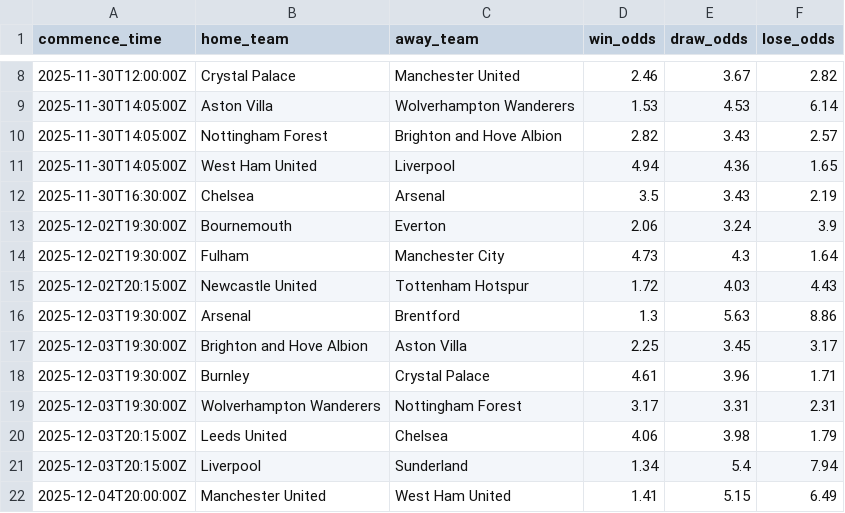
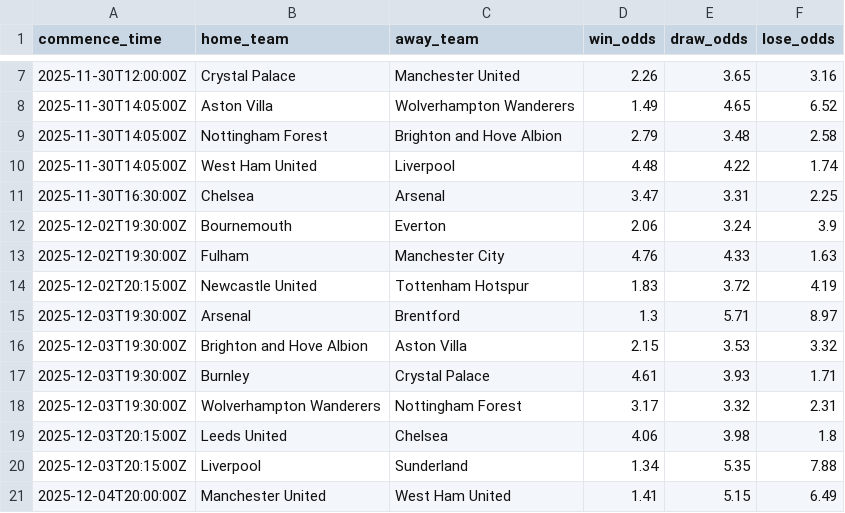
Before and after one commit to louisD123/EPL-predictions-using-FM24-attributes, a CSV file: upcoming_fixtures.csv, drawn as a sheet; only a part is shown, gaps mark what is left out; the diff covers the shown part only.

```diff
--- a/upcoming_fixtures.csv
+++ b/upcoming_fixtures.csv
@@ -8,15 +7,15 @@ commence_time,home_team,away_team,win_odds,draw_odds,lose_odds
-2025-11-30T12:00:00Z,Crystal Palace,Manchester United,2.46,3.67,2.82
-2025-11-30T14:05:00Z,Aston Villa,Wolverhampton Wanderers,1.53,4.53,6.14
-2025-11-30T14:05:00Z,Nottingham Forest,Brighton and Hove Albion,2.82,3.43,2.57
-2025-11-30T14:05:00Z,West Ham United,Liverpool,4.94,4.36,1.65
-2025-11-30T16:30:00Z,Chelsea,Arsenal,3.5,3.43,2.19
+2025-11-30T12:00:00Z,Crystal Palace,Manchester United,2.26,3.65,3.16
+2025-11-30T14:05:00Z,Aston Villa,Wolverhampton Wanderers,1.49,4.65,6.52
+2025-11-30T14:05:00Z,Nottingham Forest,Brighton and Hove Albion,2.79,3.48,2.58
+2025-11-30T14:05:00Z,West Ham United,Liverpool,4.48,4.22,1.74
+2025-11-30T16:30:00Z,Chelsea,Arsenal,3.47,3.31,2.25
 2025-12-02T19:30:00Z,Bournemouth,Everton,2.06,3.24,3.9
-2025-12-02T19:30:00Z,Fulham,Manchester City,4.73,4.3,1.64
-2025-12-02T20:15:00Z,Newcastle United,Tottenham Hotspur,1.72,4.03,4.43
-2025-12-03T19:30:00Z,Arsenal,Brentford,1.3,5.63,8.86
-2025-12-03T19:30:00Z,Brighton and Hove Albion,Aston Villa,2.25,3.45,3.17
-2025-12-03T19:30:00Z,Burnley,Crystal Palace,4.61,3.96,1.71
-2025-12-03T19:30:00Z,Wolverhampton Wanderers,Nottingham Forest,3.17,3.31,2.31
-2025-12-03T20:15:00Z,Leeds United,Chelsea,4.06,3.98,1.79
-2025-12-03T20:15:00Z,Liverpool,Sunderland,1.34,5.4,7.94
+2025-12-02T19:30:00Z,Fulham,Manchester City,4.76,4.33,1.63
+2025-12-02T20:15:00Z,Newcastle United,Tottenham Hotspur,1.83,3.72,4.19
+2025-12-03T19:30:00Z,Arsenal,Brentford,1.3,5.71,8.97
+2025-12-03T19:30:00Z,Brighton and Hove Albion,Aston Villa,2.15,3.53,3.32
+2025-12-03T19:30:00Z,Burnley,Crystal Palace,4.61,3.93,1.71
+2025-12-03T19:30:00Z,Wolverhampton Wanderers,Nottingham Forest,3.17,3.32,2.31
+2025-12-03T20:15:00Z,Leeds United,Chelsea,4.06,3.98,1.8
+2025-12-03T20:15:00Z,Liverpool,Sunderland,1.34,5.35,7.88
 2025-12-04T20:00:00Z,Manchester United,West Ham United,1.41,5.15,6.49
```
Also changed, not shown: 1 removed row and 15 edited cells elsewhere in this file, 3 other files.
